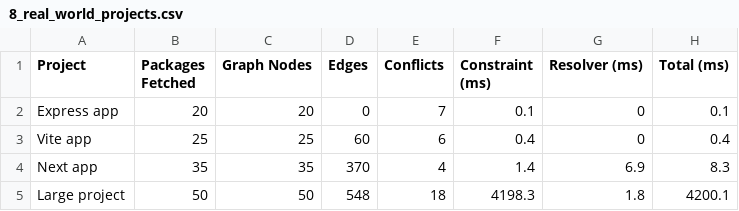
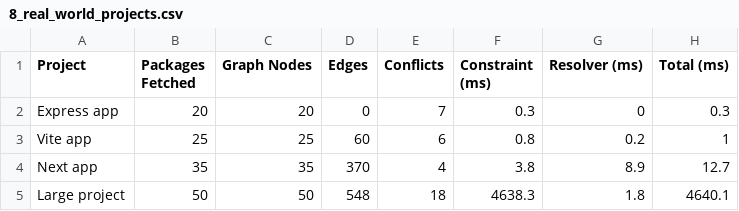
Before and after one commit to unknownsideofme/dependency-resolver, a CSV file: benchmark/data/8_real_world_projects.csv, drawn as a sheet.

```diff
--- a/benchmark/data/8_real_world_projects.csv
+++ b/benchmark/data/8_real_world_projects.csv
@@ -1,5 +1,5 @@
 Project,Packages Fetched,Graph Nodes,Edges,Conflicts,Constraint (ms),Resolver (ms),Total (ms)
-"Express app",20,20,0,7,0.1,0,0.1
-"Vite app",25,25,60,6,0.4,0,0.4
-"Next app",35,35,370,4,1.4,6.9,8.3
-"Large project",50,50,548,18,4198.3,1.8,4200.1
+"Express app",20,20,0,7,0.3,0,0.3
+"Vite app",25,25,60,6,0.8,0.2,1
+"Next app",35,35,370,4,3.8,8.9,12.7
+"Large project",50,50,548,18,4638.3,1.8,4640.1
```
Also changed, not shown: benchmark/data/10_fuzz_testing.csv, benchmark/data/1_graph_construction.csv, 7 other files.
